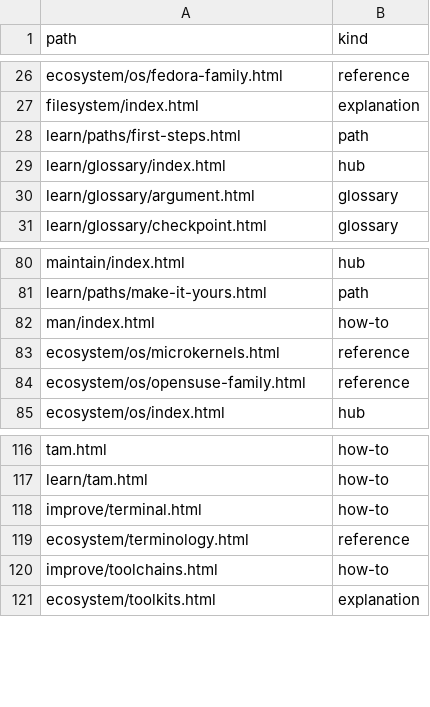
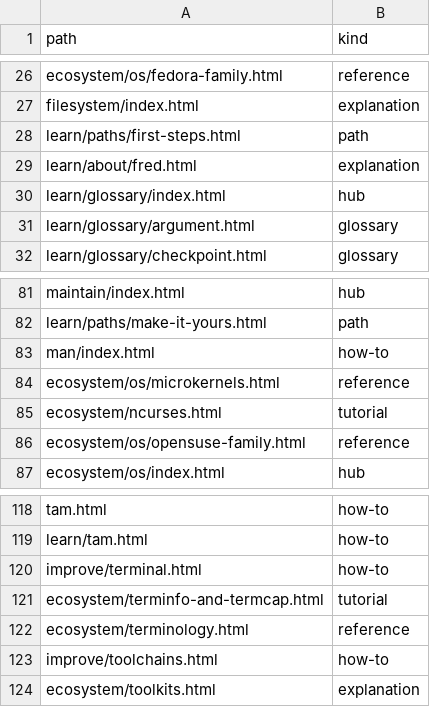
Before and after one commit to greenermoose/tam, a TSV file: knowledge/index.kinds.tsv, drawn as a sheet; only a part is shown, gaps mark what is left out; the diff names each change by its address in the sheet, - before the commit and + after, or states it on an @@ line.

```diff
--- a/knowledge/index.kinds.tsv
+++ b/knowledge/index.kinds.tsv
+row 29: learn/about/fred.html | explanation
+row 85: ecosystem/ncurses.html | tutorial
+row 121: ecosystem/terminfo-and-termcap.html | tutorial
```
Also changed, not shown: knowledge/index.parents.tsv, knowledge/index.skills.tsv, 3 other files.
